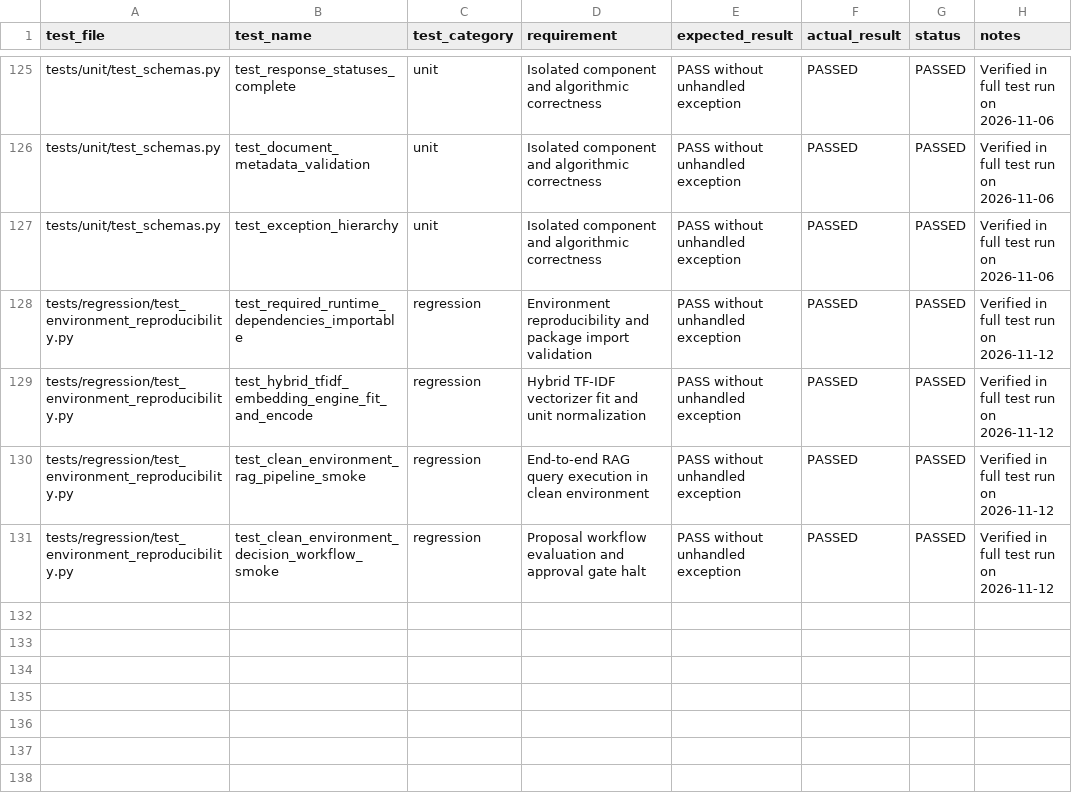
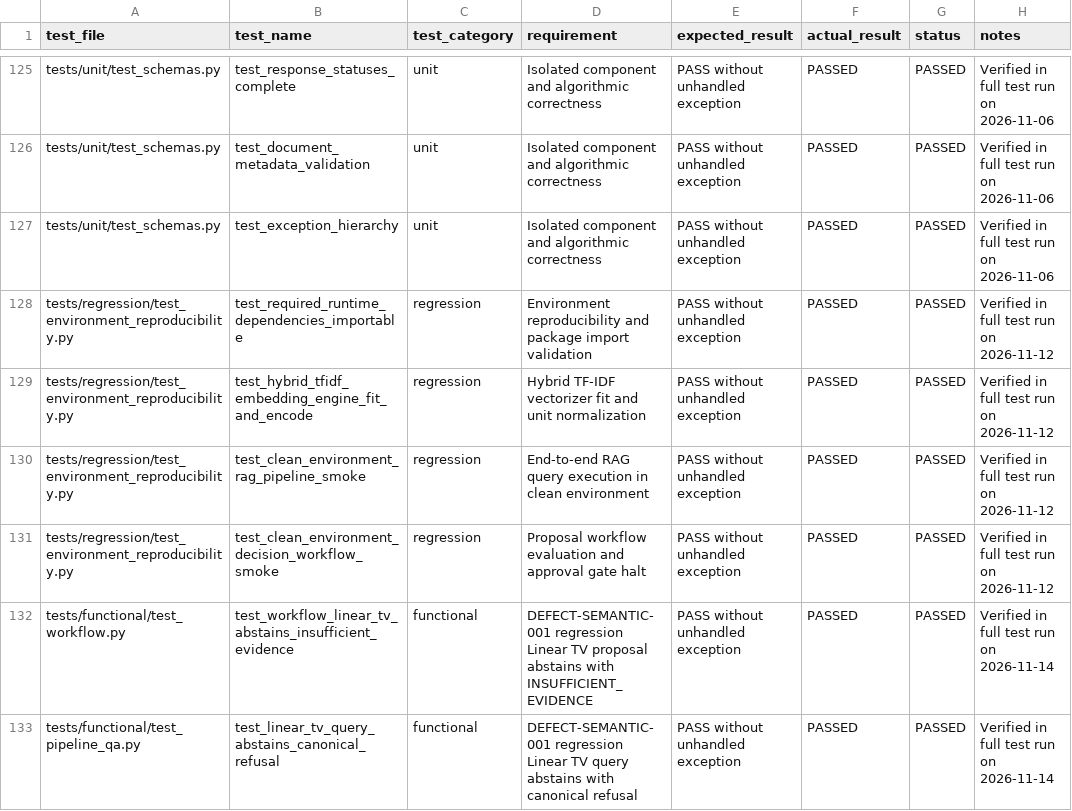
Before and after one commit to Rupam072006/evidence-grounded-rag, a CSV file: evidence_packet/test_inventory.csv, drawn as a sheet; only a part is shown, gaps mark what is left out.

Commit message:
fix(semantic): resolve DEFECT-SEMANTIC-001 with channel abstention for Linear TV (Q-MKT-10)

```diff
--- a/evidence_packet/test_inventory.csv
+++ b/evidence_packet/test_inventory.csv
@@ -131 +131,3 @@ tests/regression/test_environment_reproducibility.py,test_clean_environment_rag_
 tests/regression/test_environment_reproducibility.py,test_clean_environment_decision_workflow_smoke,regression,Proposal workflow evaluation and approval gate halt,PASS without unhandled exception,PASSED,PASSED,Verified in full test run on 2026-11-12
+tests/functional/test_workflow.py,test_workflow_linear_tv_abstains_insufficient_evidence,functional,DEFECT-SEMANTIC-001 regression Linear TV proposal abstains with INSUFFICIENT_EVIDENCE,PASS without unhandled exception,PASSED,PASSED,Verified in full test run on 2026-11-14
+tests/functional/test_pipeline_qa.py,test_linear_tv_query_abstains_canonical_refusal,functional,DEFECT-SEMANTIC-001 regression Linear TV query abstains with canonical refusal,PASS without unhandled exception,PASSED,PASSED,Verified in full test run on 2026-11-14
```
Also changed, not shown: 10 other files.
